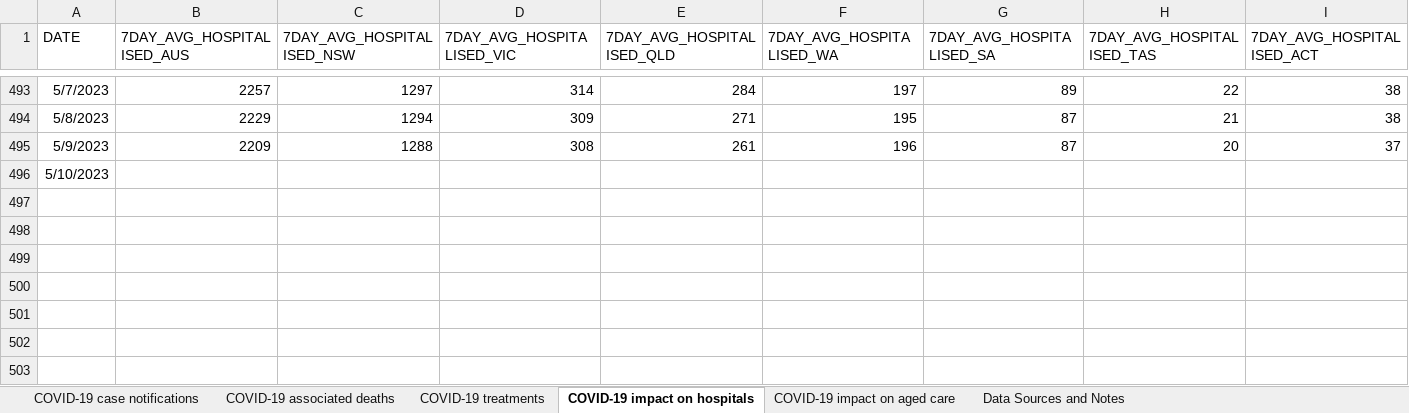
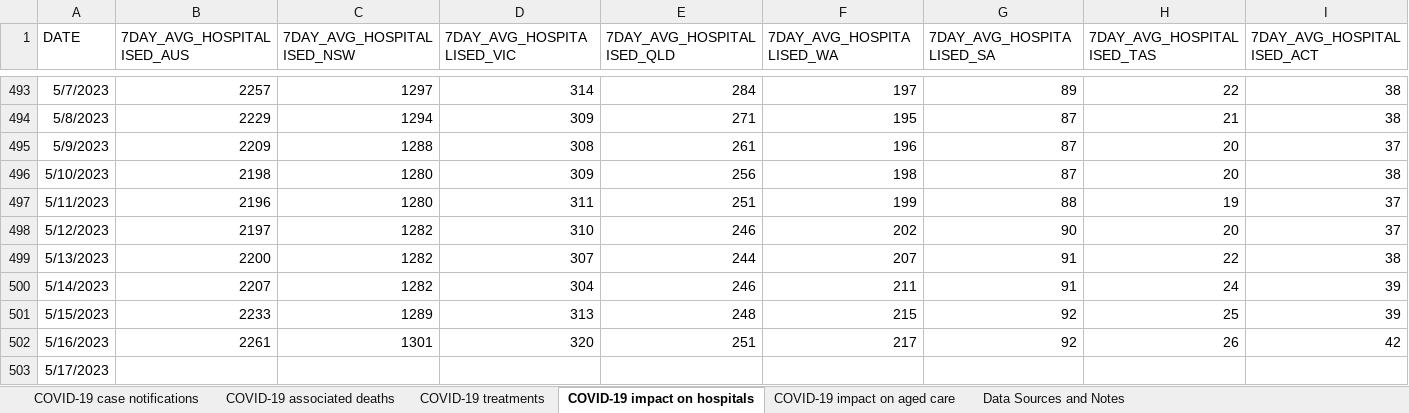
Before and after one commit to dbRaevn/covid19, an Excel workbook: pandemic/AUS_COVID19Data.xlsx, sheet COVID-19 impact on hospitals, drawn as a sheet; only a part is shown, gaps mark what is left out; values as stored, in another font and other column widths than the file's, no borders; rows hold the shown columns only; the diff covers the shown part only; the diff names each change by its address in the sheet, - before the commit and + after, or states it on an @@ line.

Commit message:
Update AUS_COVID19Data.xlsx

```diff
--- a/pandemic/AUS_COVID19Data.xlsx (sheet COVID-19 impact on hospitals)
+++ b/pandemic/AUS_COVID19Data.xlsx (sheet COVID-19 impact on hospitals)
-B496 (7DAY_AVG_HOSPITALISED_AUS): (empty)
+B496 (7DAY_AVG_HOSPITALISED_AUS): 2198
-C496 (7DAY_AVG_HOSPITALISED_NSW): (empty)
+C496 (7DAY_AVG_HOSPITALISED_NSW): 1280
-D496 (7DAY_AVG_HOSPITALISED_VIC): (empty)
+D496 (7DAY_AVG_HOSPITALISED_VIC): 309
-E496 (7DAY_AVG_HOSPITALISED_QLD): (empty)
+E496 (7DAY_AVG_HOSPITALISED_QLD): 256
-F496 (7DAY_AVG_HOSPITALISED_WA): (empty)
+F496 (7DAY_AVG_HOSPITALISED_WA): 198
-G496 (7DAY_AVG_HOSPITALISED_SA): (empty)
+G496 (7DAY_AVG_HOSPITALISED_SA): 87
-H496 (7DAY_AVG_HOSPITALISED_TAS): (empty)
+H496 (7DAY_AVG_HOSPITALISED_TAS): 20
-I496 (7DAY_AVG_HOSPITALISED_ACT): (empty)
+I496 (7DAY_AVG_HOSPITALISED_ACT): 38
+row 497: 5/11/2023 | 2196 | 1280 | 311 | 251 | 199 | 88 | 19 | 37
+row 498: 5/12/2023 | 2197 | 1282 | 310 | 246 | 202 | 90 | 20 | 37
+row 499: 5/13/2023 | 2200 | 1282 | 307 | 244 | 207 | 91 | 22 | 38
+row 500: 5/14/2023 | 2207 | 1282 | 304 | 246 | 211 | 91 | 24 | 39
+row 501: 5/15/2023 | 2233 | 1289 | 313 | 248 | 215 | 92 | 25 | 39
+row 502: 5/16/2023 | 2261 | 1301 | 320 | 251 | 217 | 92 | 26 | 42
+row 503: 5/17/2023
```
Also changed, not shown: 19 edited cells elsewhere in this sheet, sheet COVID-19 impact on aged care, sheet COVID-19 associated deaths, sheet COVID-19 case notifications, sheet COVID-19 treatments, sheet Data Sources and Notes.
